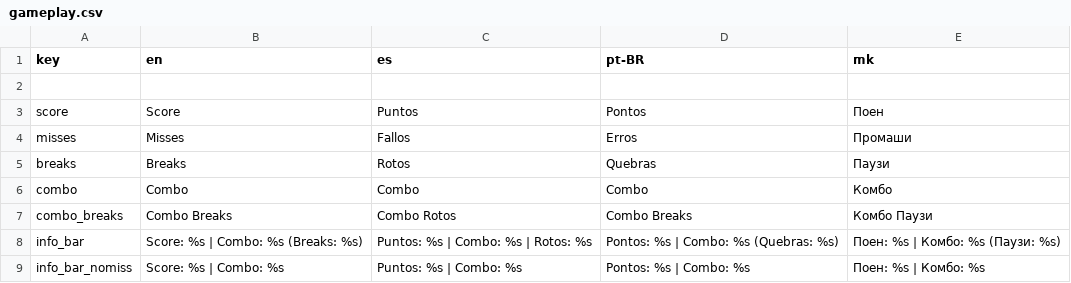
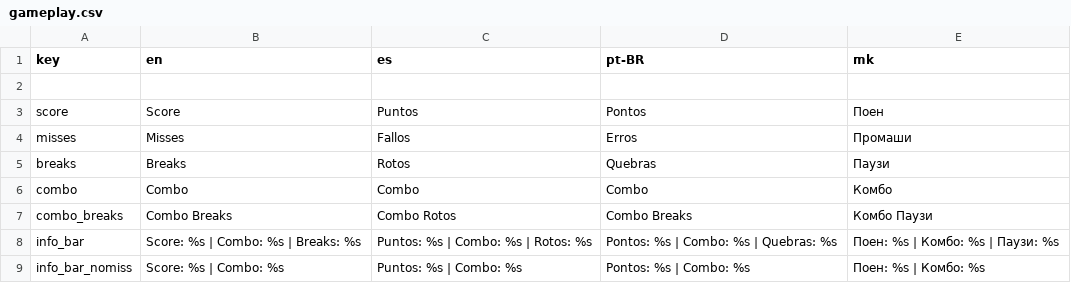
Before and after one commit to crowplexus/Mod-The-Funkin, a CSV file: assets/ui/translations/gameplay.csv, drawn as a sheet.

```diff
--- a/assets/ui/translations/gameplay.csv
+++ b/assets/ui/translations/gameplay.csv
@@ -7,3 +7,3 @@ combo,Combo,Combo,Combo,Комбо
 combo_breaks,Combo Breaks,Combo Rotos,Combo Breaks,Комбо Паузи
-info_bar,Score: %s | Combo: %s (Breaks: %s),Puntos: %s | Combo: %s | Rotos: %s,Pontos: %s | Combo: %s (Quebras: %s),Поен: %s | Комбо: %s (Паузи: %s)
+info_bar,Score: %s | Combo: %s | Breaks: %s,Puntos: %s | Combo: %s | Rotos: %s,Pontos: %s | Combo: %s | Quebras: %s,Поен: %s | Комбо: %s | Паузи: %s
 info_bar_nomiss,Score: %s | Combo: %s,Puntos: %s | Combo: %s,Pontos: %s | Combo: %s,Поен: %s | Комбо: %s
```
Also changed, not shown: 13 other files.
